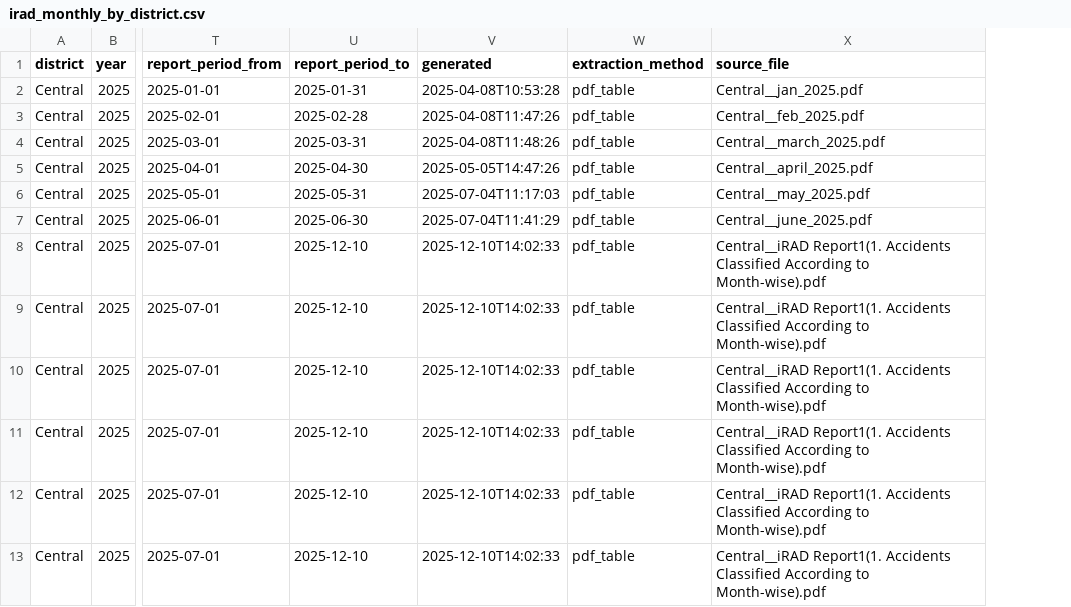
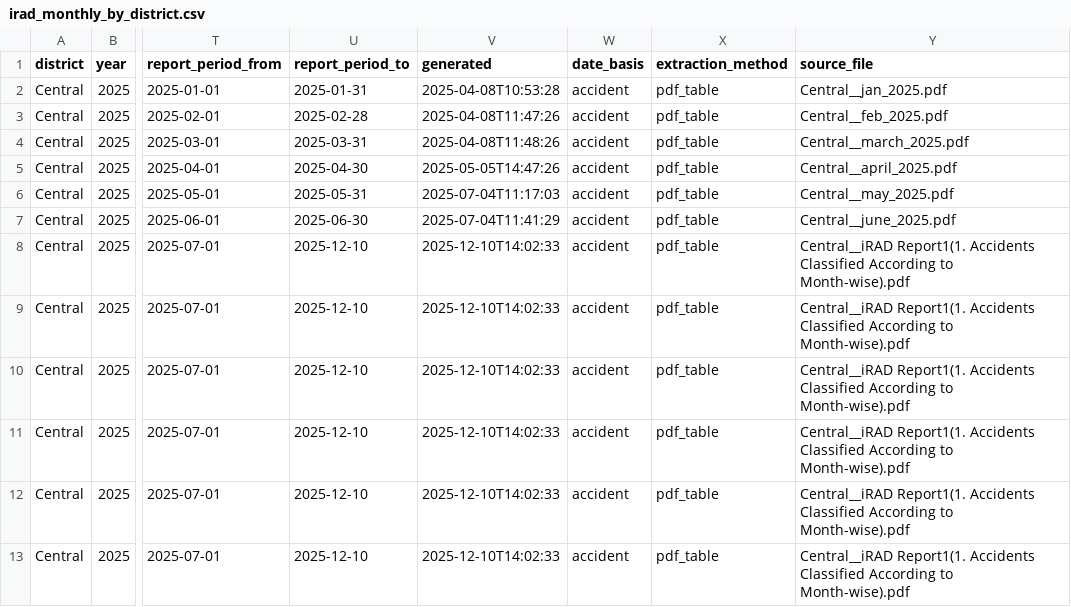
Before and after one commit to ayushthaosen-gif/DelhiCrimeDashboard, a CSV file: data/derived/irad_monthly/irad_monthly_by_district.csv, drawn as a sheet; only a part is shown, gaps mark what is left out; the diff names each change by its address in the sheet, - before the commit and + after, or states it on an @@ line.

```diff
--- a/data/derived/irad_monthly/irad_monthly_by_district.csv
+++ b/data/derived/irad_monthly/irad_monthly_by_district.csv
+column W (date_basis), rows 2-13: all accident
```
Also changed, not shown: data/derived/irad_monthly/irad_station_by_period.csv, 6 other files.
